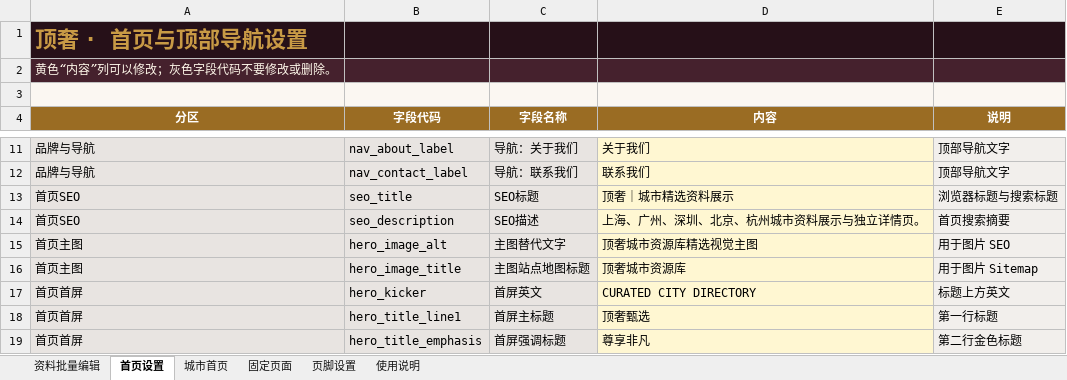
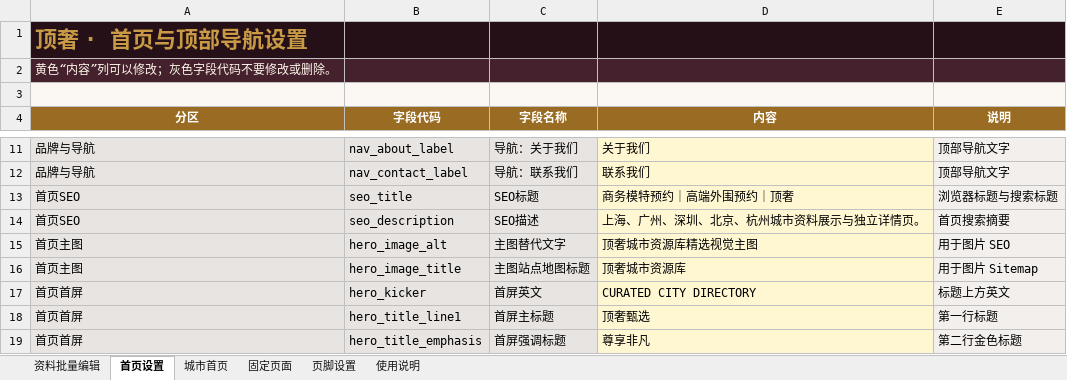
Before and after one commit to yunma946-dot/dingshe, an Excel workbook: 顶奢_整站资料批量编辑.xlsx, sheet 首页设置, drawn as a sheet; only a part is shown, gaps mark what is left out; values as stored, in another font and other column widths than the file's, no borders; table styles not drawn; the diff names each change by its address in the sheet, - before the commit and + after, or states it on an @@ line.

```diff
--- a/顶奢_整站资料批量编辑.xlsx (sheet 首页设置)
+++ b/顶奢_整站资料批量编辑.xlsx (sheet 首页设置)
-D13 (内容): 顶奢｜城市精选资料展示
+D13 (内容): 商务模特预约｜高端外围预约｜顶奢
```
Also changed, not shown: 3 other files.
